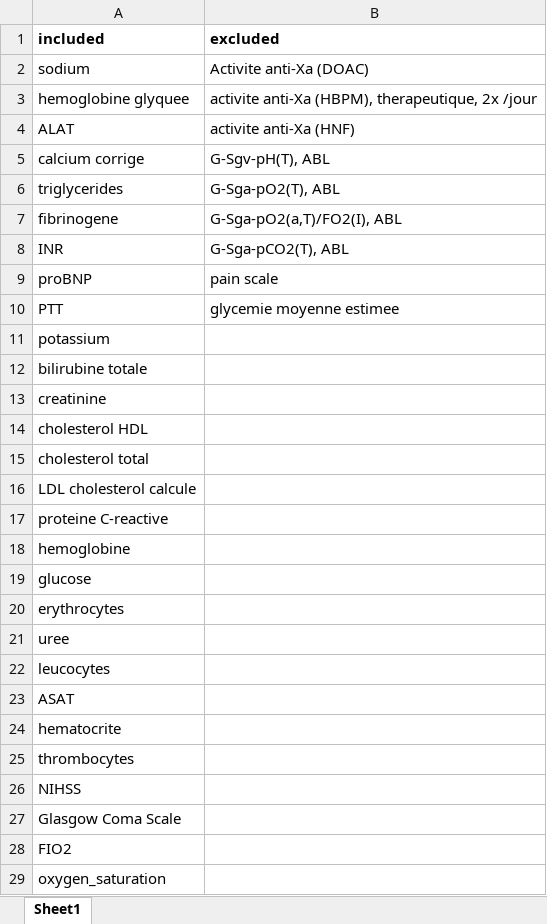
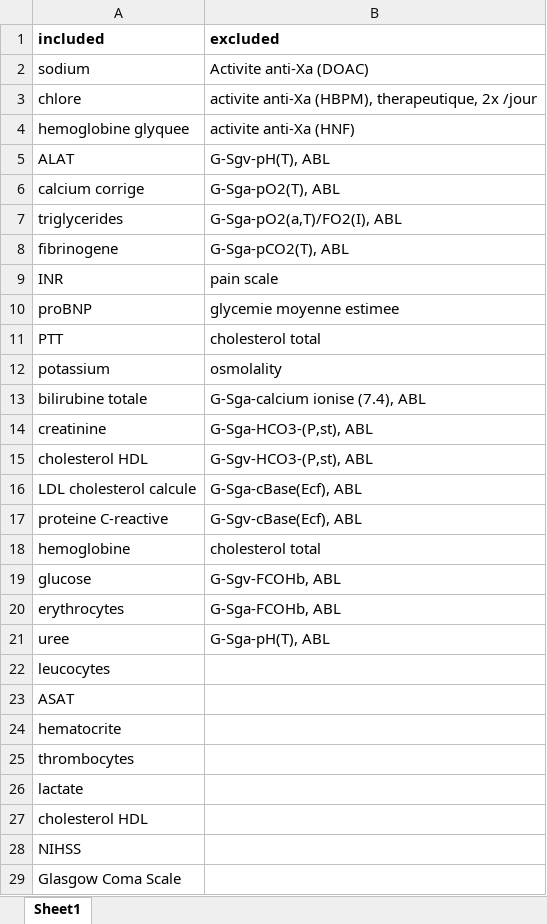
Before and after one commit to JulianKlug/OPSUM, an Excel workbook: preprocessing/variable_assembly/selected_variables.xlsx, sheet Sheet1, drawn as a sheet; only a part is shown; the shorter side is filled out with more unchanged rows; values as stored, in another font and other column widths than the file's, no borders; removed rows and columns are numbered as before the commit, all else as after; the diff names each change by its address in the sheet, - before the commit and + after, or states it on an @@ line.

Commit message:
Updated lab preprocessing to 06 2022 extraction

```diff
--- a/preprocessing/variable_assembly/selected_variables.xlsx (sheet Sheet1)
+++ b/preprocessing/variable_assembly/selected_variables.xlsx (sheet Sheet1)
+row 3: chlore | activite anti-Xa (HBPM), therapeutique, 2x /jour
-B4 (excluded): activite anti-Xa (HBPM), therapeutique, 2x /jour
+B4 (excluded): activite anti-Xa (HNF)
-B5 (excluded): activite anti-Xa (HNF)
+B5 (excluded): G-Sgv-pH(T), ABL
-B6 (excluded): G-Sgv-pH(T), ABL
+B6 (excluded): G-Sga-pO2(T), ABL
-B7 (excluded): G-Sga-pO2(T), ABL
+B7 (excluded): G-Sga-pO2(a,T)/FO2(I), ABL
-B8 (excluded): G-Sga-pO2(a,T)/FO2(I), ABL
+B8 (excluded): G-Sga-pCO2(T), ABL
-B9 (excluded): G-Sga-pCO2(T), ABL
+B9 (excluded): pain scale
-B10 (excluded): pain scale
+B10 (excluded): glycemie moyenne estimee
-B11 (excluded): glycemie moyenne estimee
+B11 (excluded): cholesterol total
-B12 (excluded): (empty)
+B12 (excluded): osmolality
-B13 (excluded): (empty)
+B13 (excluded): G-Sga-calcium ionise (7.4), ABL
-B14 (excluded): (empty)
+B14 (excluded): G-Sga-HCO3-(P,st), ABL
-B15 (excluded): (empty)
+B15 (excluded): G-Sgv-HCO3-(P,st), ABL
-row 15: cholesterol total
-B16 (excluded): (empty)
+B16 (excluded): G-Sga-cBase(Ecf), ABL
-B17 (excluded): (empty)
+B17 (excluded): G-Sgv-cBase(Ecf), ABL
-B18 (excluded): (empty)
+B18 (excluded): cholesterol total
-B19 (excluded): (empty)
+B19 (excluded): G-Sgv-FCOHb, ABL
-B20 (excluded): (empty)
+B20 (excluded): G-Sga-FCOHb, ABL
-B21 (excluded): (empty)
+B21 (excluded): G-Sga-pH(T), ABL
+row 26: lactate
+row 27: cholesterol HDL
```
Also changed, not shown: preprocessing/possible_ranges_for_variables.xlsx, 3 other files.
